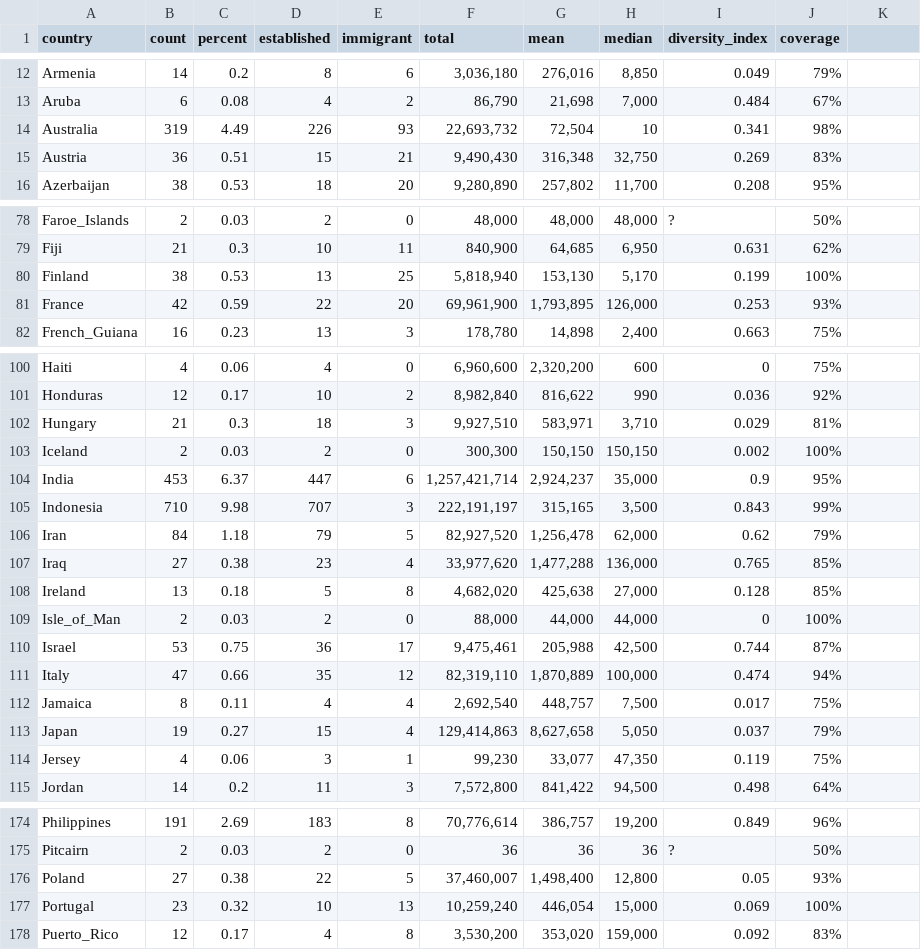
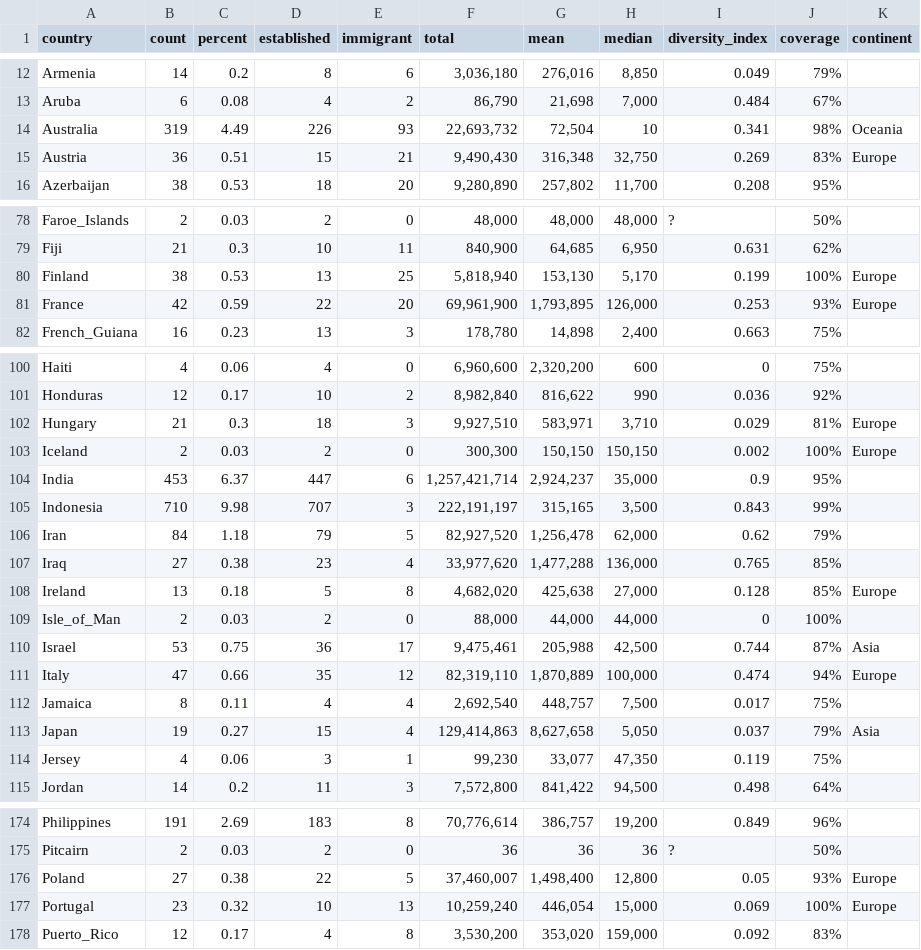
Before and after one commit to simonechu/diversity-and-immigration-policy, a CSV file: linguistic_diversity.csv, drawn as a sheet; only a part is shown, gaps mark what is left out; the diff covers the shown part only.

```diff
--- a/linguistic_diversity.csv
+++ b/linguistic_diversity.csv
@@ -1 +1 @@
-country,count,percent,established,immigrant,total,mean,median,diversity_index,coverage,,
+country,count,percent,established,immigrant,total,mean,median,diversity_index,coverage,continent,
@@ -13,4 +13,4 @@ Armenia,14,0.2,8,6,"3,036,180","276,016","8,850",0.049,79%,,
 Aruba,6,0.08,4,2,"86,790","21,698","7,000",0.484,67%,,
-Australia,319,4.49,226,93,"22,693,732","72,504",10,0.341,98%,,
-Austria,36,0.51,15,21,"9,490,430","316,348","32,750",0.269,83%,,
+Australia,319,4.49,226,93,"22,693,732","72,504",10,0.341,98%,Oceania,
+Austria,36,0.51,15,21,"9,490,430","316,348","32,750",0.269,83%,Europe,
 Azerbaijan,38,0.53,18,20,"9,280,890","257,802","11,700",0.208,95%,,
@@ -79,4 +79,4 @@ Faroe_Islands,2,0.03,2,0,"48,000","48,000","48,000",?,50%,,
 Fiji,21,0.3,10,11,"840,900","64,685","6,950",0.631,62%,,
-Finland,38,0.53,13,25,"5,818,940","153,130","5,170",0.199,100%,,
-France,42,0.59,22,20,"69,961,900","1,793,895","126,000",0.253,93%,,
+Finland,38,0.53,13,25,"5,818,940","153,130","5,170",0.199,100%,Europe,
+France,42,0.59,22,20,"69,961,900","1,793,895","126,000",0.253,93%,Europe,
 French_Guiana,16,0.23,13,3,"178,780","14,898","2,400",0.663,75%,,
@@ -101,4 +101,4 @@ Haiti,4,0.06,4,0,"6,960,600","2,320,200",600,0,75%,,
 Honduras,12,0.17,10,2,"8,982,840","816,622",990,0.036,92%,,
-Hungary,21,0.3,18,3,"9,927,510","583,971","3,710",0.029,81%,,
-Iceland,2,0.03,2,0,"300,300","150,150","150,150",0.002,100%,,
+Hungary,21,0.3,18,3,"9,927,510","583,971","3,710",0.029,81%,Europe,
+Iceland,2,0.03,2,0,"300,300","150,150","150,150",0.002,100%,Europe,
 India,453,6.37,447,6,"1,257,421,714","2,924,237","35,000",0.9,95%,,
@@ -107,8 +107,8 @@ Iran,84,1.18,79,5,"82,927,520","1,256,478","62,000",0.62,79%,,
 Iraq,27,0.38,23,4,"33,977,620","1,477,288","136,000",0.765,85%,,
-Ireland,13,0.18,5,8,"4,682,020","425,638","27,000",0.128,85%,,
+Ireland,13,0.18,5,8,"4,682,020","425,638","27,000",0.128,85%,Europe,
 Isle_of_Man,2,0.03,2,0,"88,000","44,000","44,000",0,100%,,
-Israel,53,0.75,36,17,"9,475,461","205,988","42,500",0.744,87%,,
-Italy,47,0.66,35,12,"82,319,110","1,870,889","100,000",0.474,94%,,
+Israel,53,0.75,36,17,"9,475,461","205,988","42,500",0.744,87%,Asia,
+Italy,47,0.66,35,12,"82,319,110","1,870,889","100,000",0.474,94%,Europe,
 Jamaica,8,0.11,4,4,"2,692,540","448,757","7,500",0.017,75%,,
-Japan,19,0.27,15,4,"129,414,863","8,627,658","5,050",0.037,79%,,
+Japan,19,0.27,15,4,"129,414,863","8,627,658","5,050",0.037,79%,Asia,
 Jersey,4,0.06,3,1,"99,230","33,077","47,350",0.119,75%,,
@@ -175,4 +175,4 @@ Philippines,191,2.69,183,8,"70,776,614","386,757","19,200",0.849,96%,,
 Pitcairn,2,0.03,2,0,36,36,36,?,50%,,
-Poland,27,0.38,22,5,"37,460,007","1,498,400","12,800",0.05,93%,,
-Portugal,23,0.32,10,13,"10,259,240","446,054","15,000",0.069,100%,,
+Poland,27,0.38,22,5,"37,460,007","1,498,400","12,800",0.05,93%,Europe,
+Portugal,23,0.32,10,13,"10,259,240","446,054","15,000",0.069,100%,Europe,
 Puerto_Rico,12,0.17,4,8,"3,530,200","353,020","159,000",0.092,83%,,
```
Also changed, not shown: 18 edited cells elsewhere in this file, 1 other file.
